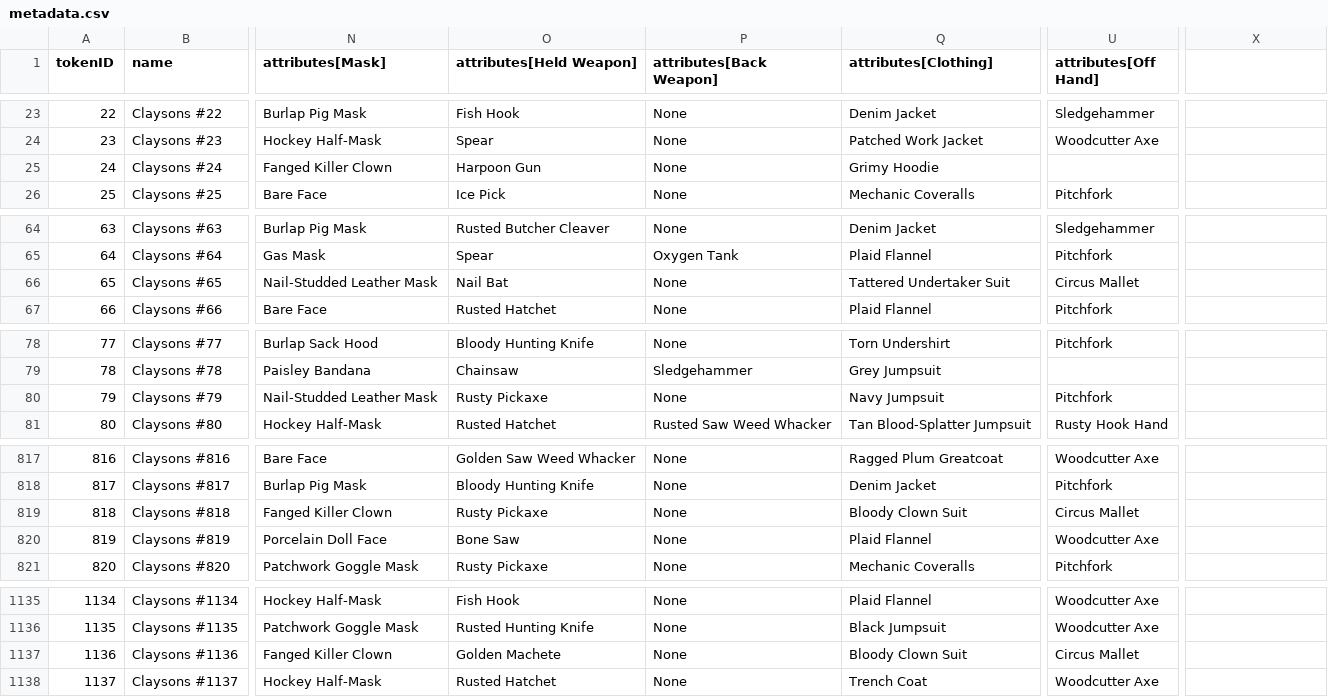
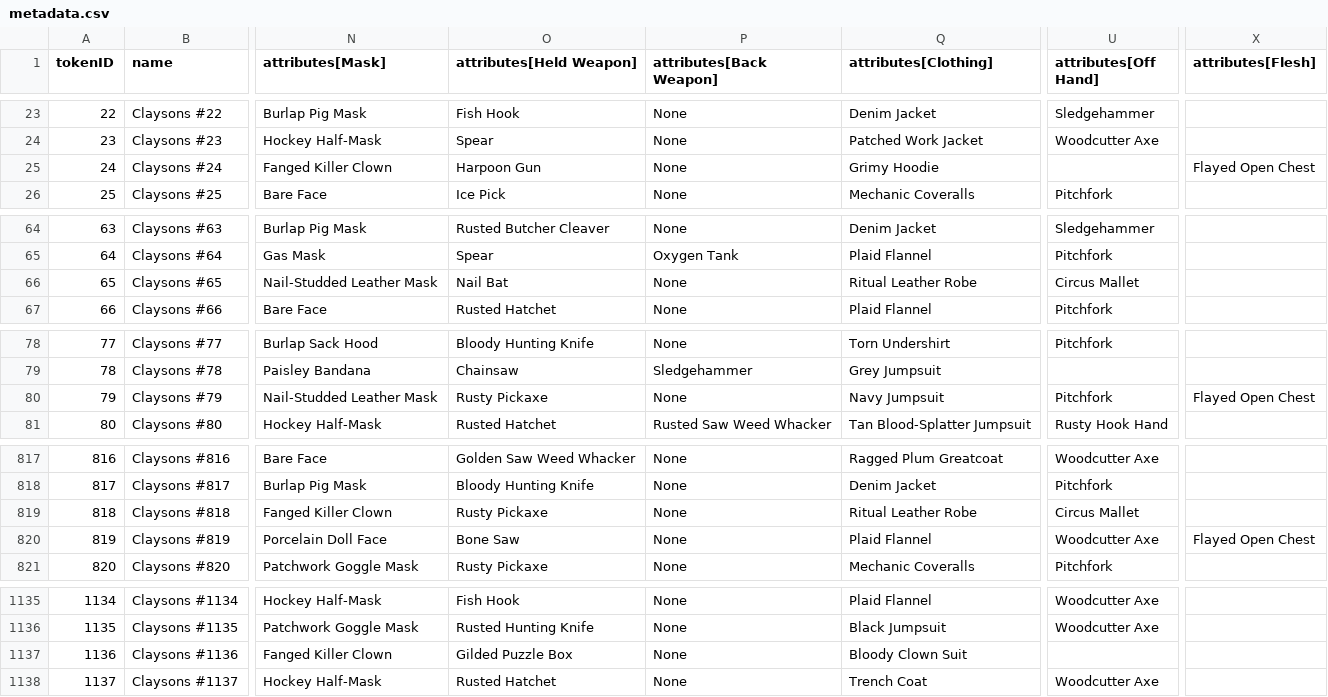
Before and after one commit to georgexmeta/SBN13thNFT, a CSV file: output/opensea/metadata.csv, drawn as a sheet; only a part is shown, gaps mark what is left out; the diff covers the shown part only; the diff names each change by its address in the sheet, - before the commit and + after, or states it on an @@ line.

```diff
--- a/output/opensea/metadata.csv
+++ b/output/opensea/metadata.csv
-X1: (empty)
+X1: attributes[Flesh]
-X25 (attributes[Flesh]): (empty)
+X25 (attributes[Flesh]): Flayed Open Chest
-Q66 (attributes[Clothing]): Tattered Undertaker Suit
+Q66 (attributes[Clothing]): Ritual Leather Robe
-X80 (attributes[Flesh]): (empty)
+X80 (attributes[Flesh]): Flayed Open Chest
-Q819 (attributes[Clothing]): Bloody Clown Suit
+Q819 (attributes[Clothing]): Ritual Leather Robe
-X820 (attributes[Flesh]): (empty)
+X820 (attributes[Flesh]): Flayed Open Chest
-O1137 (attributes[Held Weapon]): Golden Machete
+O1137 (attributes[Held Weapon]): Gilded Puzzle Box
-U1137 (attributes[Off Hand]): Circus Mallet
+U1137 (attributes[Off Hand]): (empty)
```
Also changed, not shown: 15 edited cells elsewhere in this file, 25 other files.
